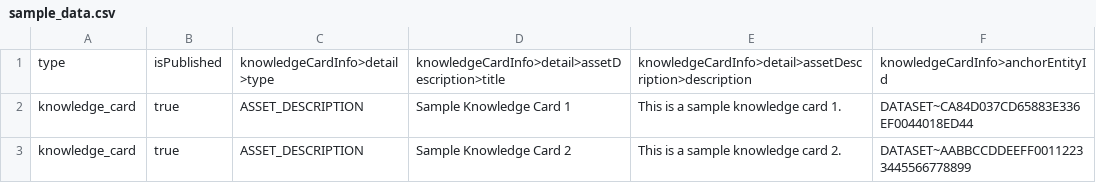
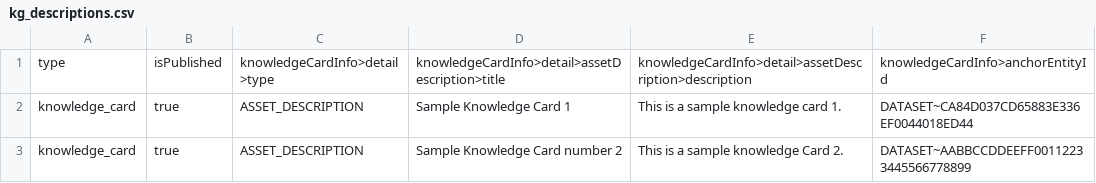
Before and after one commit to MetaphorData/aesop, a CSV file: samples/kg_descriptions.csv (was sample_data.csv), drawn as a sheet.

```diff
--- a/sample_data.csv
+++ b/samples/kg_descriptions.csv
@@ -2,2 +2,2 @@ type,isPublished,knowledgeCardInfo>detail>type,knowledgeCardInfo>detail>assetDes
 knowledge_card,true,ASSET_DESCRIPTION,Sample Knowledge Card 1,This is a sample knowledge card 1.,DATASET~CA84D037CD65883E336EF0044018ED44
-knowledge_card,true,ASSET_DESCRIPTION,Sample Knowledge Card 2,This is a sample knowledge card 2.,DATASET~AABBCCDDEEFF00112233445566778899
+knowledge_card,true,ASSET_DESCRIPTION,Sample Knowledge Card number 2,This is a sample knowledge Card 2.,DATASET~AABBCCDDEEFF00112233445566778899
```
Also changed, not shown: 30 other files.
